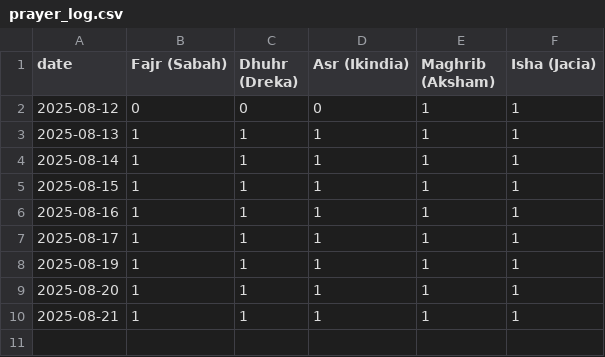
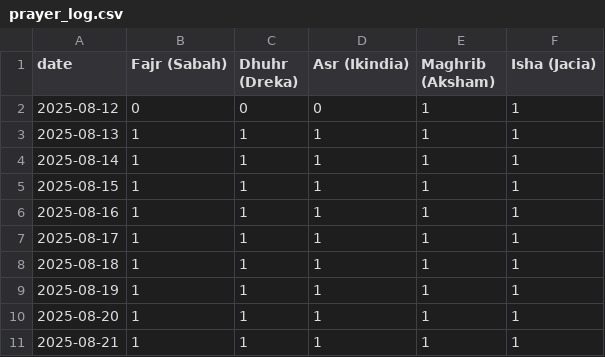
Before and after one commit to axhamibekim/prayer, a CSV file: prayer_log.csv, drawn as a sheet; the diff names each change by its address in the sheet, - before the commit and + after, or states it on an @@ line.

Commit message:
update 2025-08-18

```diff
--- a/prayer_log.csv
+++ b/prayer_log.csv
+row 8: 2025-08-18 | 1 | 1 | 1 | 1 | 1
```
